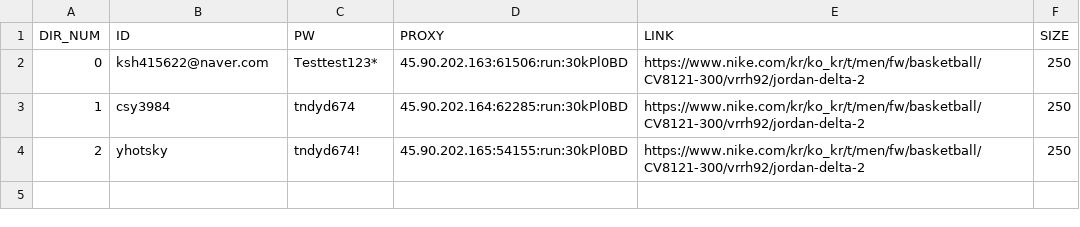
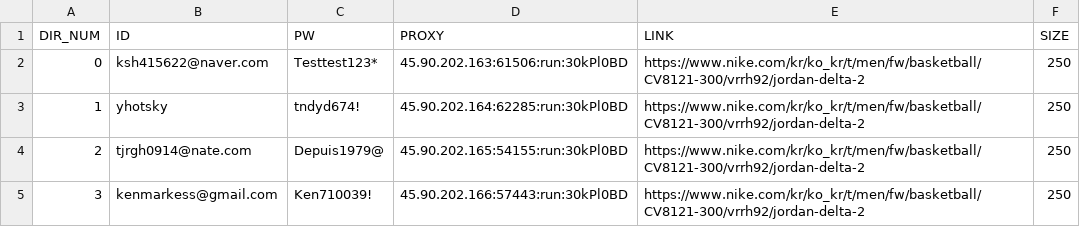
Before and after one commit to kimsinhyun/Nike_bot, a CSV file: info.csv, drawn as a sheet.

```diff
--- a/info.csv
+++ b/info.csv
@@ -2,3 +2,4 @@
 0,ksh415622@naver.com,Testtest123*,45.90.202.163:61506:run:30kPl0BD,https://www.nike.com/kr/ko_kr/t/men/fw/basketball/CV8121-300/vrrh92/jordan-delta-2,250
-1,csy3984,tndyd674,45.90.202.164:62285:run:30kPl0BD,https://www.nike.com/kr/ko_kr/t/men/fw/basketball/CV8121-300/vrrh92/jordan-delta-2,250
-2,yhotsky,tndyd674!,45.90.202.165:54155:run:30kPl0BD,https://www.nike.com/kr/ko_kr/t/men/fw/basketball/CV8121-300/vrrh92/jordan-delta-2,250
+1,yhotsky,tndyd674!,45.90.202.164:62285:run:30kPl0BD,https://www.nike.com/kr/ko_kr/t/men/fw/basketball/CV8121-300/vrrh92/jordan-delta-2,250
+2,tjrgh0914@nate.com,Depuis1979@,45.90.202.165:54155:run:30kPl0BD,https://www.nike.com/kr/ko_kr/t/men/fw/basketball/CV8121-300/vrrh92/jordan-delta-2,250
+3,kenmarkess@gmail.com,Ken710039!,45.90.202.166:57443:run:30kPl0BD,https://www.nike.com/kr/ko_kr/t/men/fw/basketball/CV8121-300/vrrh92/jordan-delta-2,250
```
Also changed, not shown: 19 other files.
